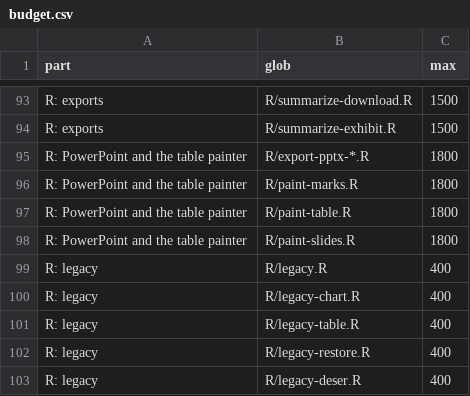
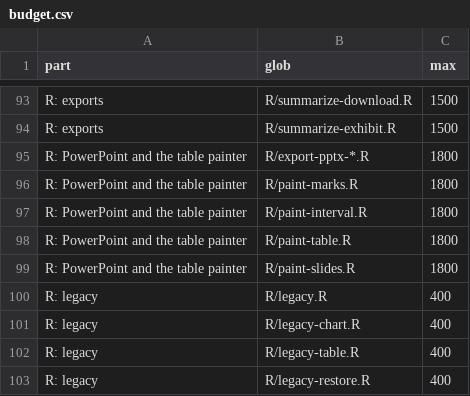
Before and after one commit to BristolMyersSquibb/blockr.viz, a CSV file: tools/budget.csv, drawn as a sheet; only a part is shown, gaps mark what is left out; the shorter side is filled out with more unchanged rows; the diff names each change by its address in the sheet, - before the commit and + after, or states it on an @@ line.

```diff
--- a/tools/budget.csv
+++ b/tools/budget.csv
+row 97: R: PowerPoint and the table painter | R/paint-interval.R | 1800
```
Also changed, not shown: 25 other files.
